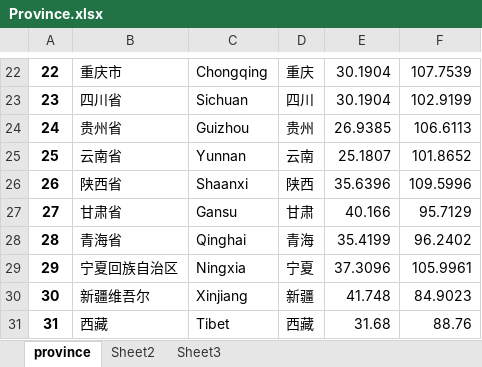
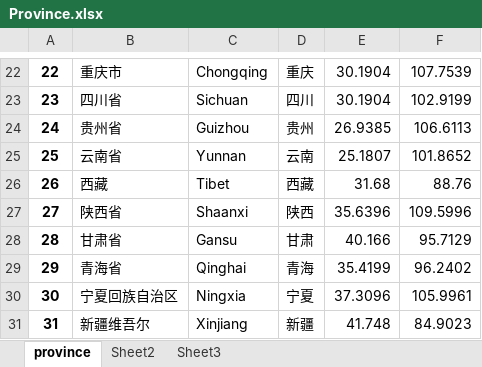
Before and after one commit to gzy1991/order, an Excel workbook: file/common/Province.xlsx, sheet province, drawn as a sheet; only a part is shown, gaps mark what is left out; values as stored, in another font and other column widths than the file's, no borders; removed rows and columns are numbered as before the commit, all else as after; the diff names each change by its address in the sheet, - before the commit and + after, or states it on an @@ line.

```diff
--- a/file/common/Province.xlsx (sheet province)
+++ b/file/common/Province.xlsx (sheet province)
+row 26: 26 | 西藏 | Tibet | 西藏 | 31.68 | 88.76
-A27: 26
+A27: 27
-A28: 27
+A28: 28
-A29: 28
+A29: 29
-A30: 29
+A30: 30
-A31: 30
+A31: 31
-row 31: 31 | 西藏 | Tibet | 西藏 | 31.68 | 88.76
```
Also changed, not shown: file/map2/Data.xlsx, 9 other files.
